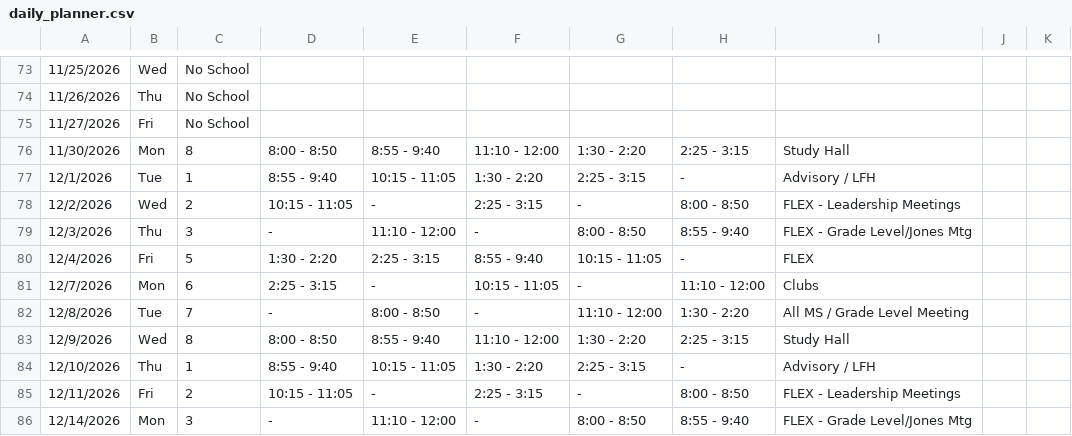
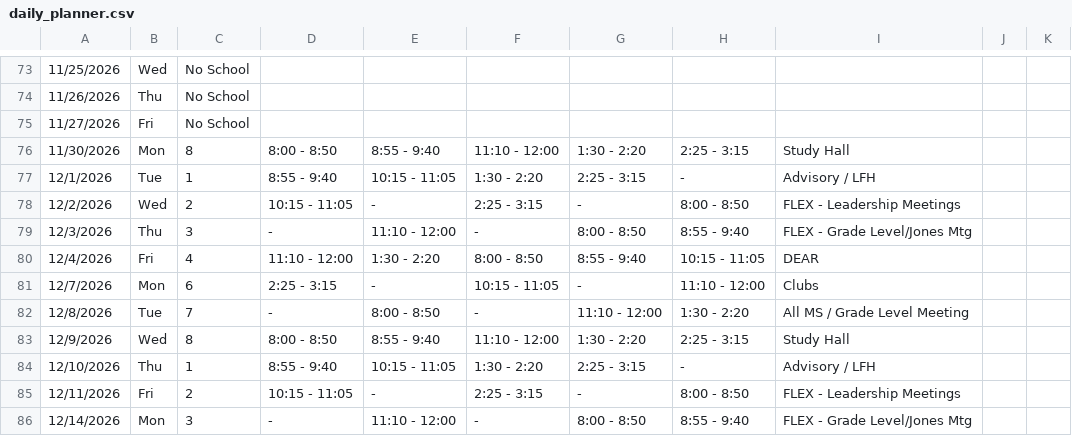
Before and after one commit to kimberlyjmartin/2026_Lesson_Planner_Calendar, a CSV file: daily_planner.csv, drawn as a sheet; only a part is shown, gaps mark what is left out; the diff names each change by its address in the sheet, - before the commit and + after, or states it on an @@ line.

Commit message:
Auto-sync Daily Planner — 2026-08-16T02:46:08.576Z

```diff
--- a/daily_planner.csv
+++ b/daily_planner.csv
-C80: 5
+C80: 4
-D80: 1:30 - 2:20
+D80: 11:10 - 12:00
-E80: 2:25 - 3:15
+E80: 1:30 - 2:20
-F80: 8:55 - 9:40
+F80: 8:00 - 8:50
-G80: 10:15 - 11:05
+G80: 8:55 - 9:40
-H80: -
+H80: 10:15 - 11:05
-I80: FLEX
+I80: DEAR
```
